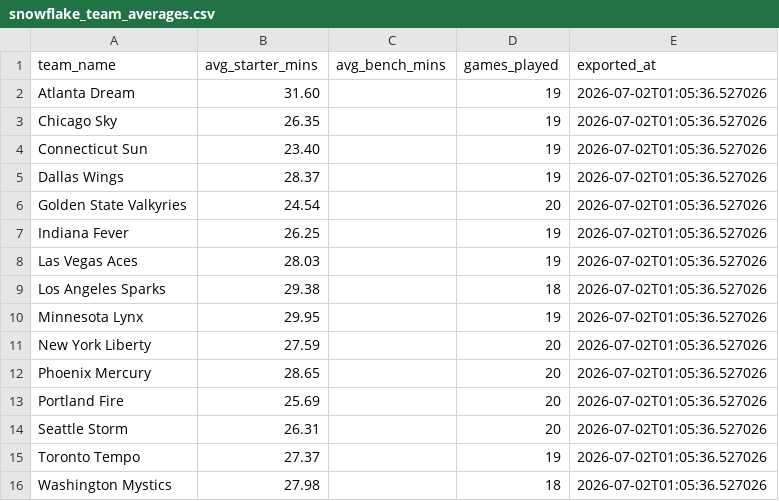
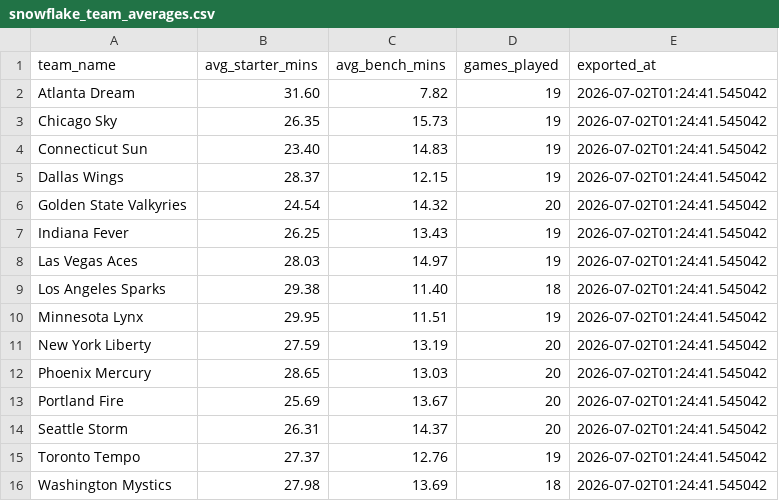
Before and after one commit to karanpateldk/WNBA-Minutes-Projector, a CSV file: data/snowflake_team_averages.csv, drawn as a sheet.

```diff
--- a/data/snowflake_team_averages.csv
+++ b/data/snowflake_team_averages.csv
@@ -1,16 +1,16 @@
 team_name,avg_starter_mins,avg_bench_mins,games_played,exported_at
-Atlanta Dream,31.60,,19,2026-07-02T01:05:36.527026
-Chicago Sky,26.35,,19,2026-07-02T01:05:36.527026
-Connecticut Sun,23.40,,19,2026-07-02T01:05:36.527026
-Dallas Wings,28.37,,19,2026-07-02T01:05:36.527026
-Golden State Valkyries,24.54,,20,2026-07-02T01:05:36.527026
-Indiana Fever,26.25,,19,2026-07-02T01:05:36.527026
-Las Vegas Aces,28.03,,19,2026-07-02T01:05:36.527026
-Los Angeles Sparks,29.38,,18,2026-07-02T01:05:36.527026
-Minnesota Lynx,29.95,,19,2026-07-02T01:05:36.527026
-New York Liberty,27.59,,20,2026-07-02T01:05:36.527026
-Phoenix Mercury,28.65,,20,2026-07-02T01:05:36.527026
-Portland Fire,25.69,,20,2026-07-02T01:05:36.527026
-Seattle Storm,26.31,,20,2026-07-02T01:05:36.527026
-Toronto Tempo,27.37,,19,2026-07-02T01:05:36.527026
-Washington Mystics,27.98,,18,2026-07-02T01:05:36.527026
+Atlanta Dream,31.60,7.82,19,2026-07-02T01:24:41.545042
+Chicago Sky,26.35,15.73,19,2026-07-02T01:24:41.545042
+Connecticut Sun,23.40,14.83,19,2026-07-02T01:24:41.545042
+Dallas Wings,28.37,12.15,19,2026-07-02T01:24:41.545042
+Golden State Valkyries,24.54,14.32,20,2026-07-02T01:24:41.545042
+Indiana Fever,26.25,13.43,19,2026-07-02T01:24:41.545042
+Las Vegas Aces,28.03,14.97,19,2026-07-02T01:24:41.545042
+Los Angeles Sparks,29.38,11.40,18,2026-07-02T01:24:41.545042
+Minnesota Lynx,29.95,11.51,19,2026-07-02T01:24:41.545042
+New York Liberty,27.59,13.19,20,2026-07-02T01:24:41.545042
+Phoenix Mercury,28.65,13.03,20,2026-07-02T01:24:41.545042
+Portland Fire,25.69,13.67,20,2026-07-02T01:24:41.545042
+Seattle Storm,26.31,14.37,20,2026-07-02T01:24:41.545042
+Toronto Tempo,27.37,12.76,19,2026-07-02T01:24:41.545042
+Washington Mystics,27.98,13.69,18,2026-07-02T01:24:41.545042
```
Also changed, not shown: data/snowflake_injuries.csv, data/snowflake_player_stats.csv, 1 other file.
